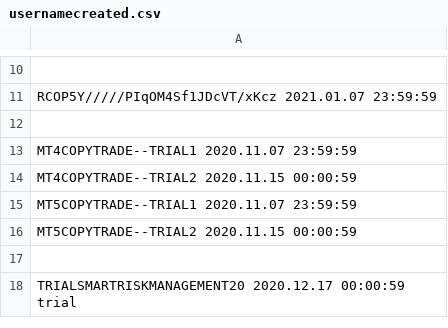
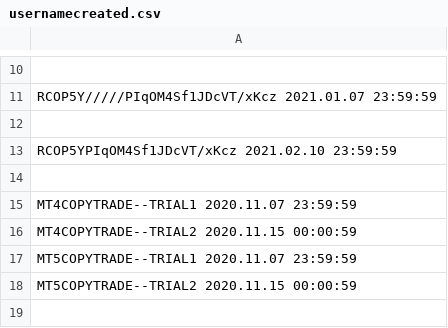
Before and after one commit to infotechniques/infotechniques.github.io, a CSV file: usernamecreated.csv, drawn as a sheet; only a part is shown, gaps mark what is left out; the shorter side is filled out with more unchanged rows.

Commit message:
Update usernamecreated.csv

```diff
--- a/usernamecreated.csv
+++ b/usernamecreated.csv
@@ -12,2 +12,4 @@ RCOP5Y/////PIqOM4Sf1JDcVT/xKcz 2021.01.07 23:59:59
 
+RCOP5YPIqOM4Sf1JDcVT/xKcz 2021.02.10 23:59:59
+
 MT4COPYTRADE--TRIAL1 2020.11.07 23:59:59
```
